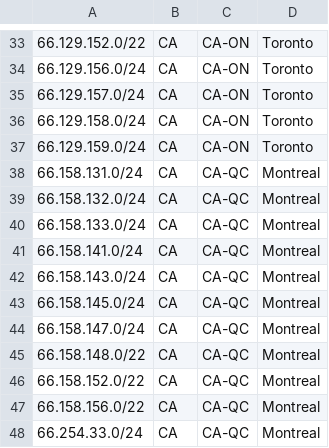
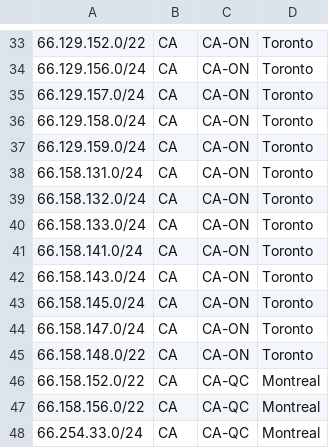
Before and after one commit to ebox-as1403/ebox-as1403.github.io, a CSV file: geofeed.csv, drawn as a sheet; only a part is shown, gaps mark what is left out.

Commit message:
Update geofeed.csv

```diff
--- a/geofeed.csv
+++ b/geofeed.csv
@@ -37,10 +37,10 @@
 66.129.159.0/24,CA,CA-ON,Toronto,
-66.158.131.0/24,CA,CA-QC,Montreal,
-66.158.132.0/24,CA,CA-QC,Montreal,
-66.158.133.0/24,CA,CA-QC,Montreal,
-66.158.141.0/24,CA,CA-QC,Montreal,
-66.158.143.0/24,CA,CA-QC,Montreal,
-66.158.145.0/24,CA,CA-QC,Montreal,
-66.158.147.0/24,CA,CA-QC,Montreal,
-66.158.148.0/22,CA,CA-QC,Montreal,
+66.158.131.0/24,CA,CA-ON,Toronto,
+66.158.132.0/24,CA,CA-ON,Toronto,
+66.158.133.0/24,CA,CA-ON,Toronto,
+66.158.141.0/24,CA,CA-ON,Toronto,
+66.158.143.0/24,CA,CA-ON,Toronto,
+66.158.145.0/24,CA,CA-ON,Toronto,
+66.158.147.0/24,CA,CA-ON,Toronto,
+66.158.148.0/22,CA,CA-ON,Toronto,
 66.158.152.0/22,CA,CA-QC,Montreal,
```
